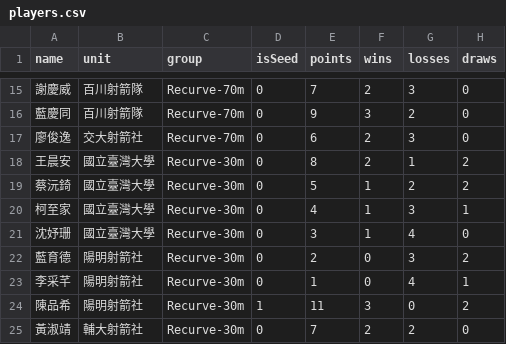
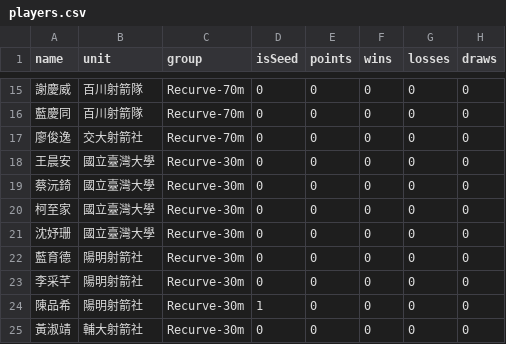
Before and after one commit to 687887s/archery_race, a CSV file: data/players.csv, drawn as a sheet; only a part is shown, gaps mark what is left out; the diff covers the shown part only.

```diff
--- a/data/players.csv
+++ b/data/players.csv
@@ -15,11 +15,11 @@ name,unit,group,isSeed,points,wins,losses,draws
-謝慶威,百川射箭隊,Recurve-70m,0,7,2,3,0
-藍慶同,百川射箭隊,Recurve-70m,0,9,3,2,0
-廖俊逸,交大射箭社,Recurve-70m,0,6,2,3,0
-王晨安,國立臺灣大學,Recurve-30m,0,8,2,1,2
-蔡沅錡,國立臺灣大學,Recurve-30m,0,5,1,2,2
-柯至家,國立臺灣大學,Recurve-30m,0,4,1,3,1
-沈妤珊,國立臺灣大學,Recurve-30m,0,3,1,4,0
-藍育德,陽明射箭社,Recurve-30m,0,2,0,3,2
-李采芊,陽明射箭社,Recurve-30m,0,1,0,4,1
-陳品希,陽明射箭社,Recurve-30m,1,11,3,0,2
-黃淑靖,輔大射箭社,Recurve-30m,0,7,2,2,0
+謝慶威,百川射箭隊,Recurve-70m,0,0,0,0,0
+藍慶同,百川射箭隊,Recurve-70m,0,0,0,0,0
+廖俊逸,交大射箭社,Recurve-70m,0,0,0,0,0
+王晨安,國立臺灣大學,Recurve-30m,0,0,0,0,0
+蔡沅錡,國立臺灣大學,Recurve-30m,0,0,0,0,0
+柯至家,國立臺灣大學,Recurve-30m,0,0,0,0,0
+沈妤珊,國立臺灣大學,Recurve-30m,0,0,0,0,0
+藍育德,陽明射箭社,Recurve-30m,0,0,0,0,0
+李采芊,陽明射箭社,Recurve-30m,0,0,0,0,0
+陳品希,陽明射箭社,Recurve-30m,1,0,0,0,0
+黃淑靖,輔大射箭社,Recurve-30m,0,0,0,0,0
```
Also changed, not shown: 90 edited cells elsewhere in this file, 5 other files.
